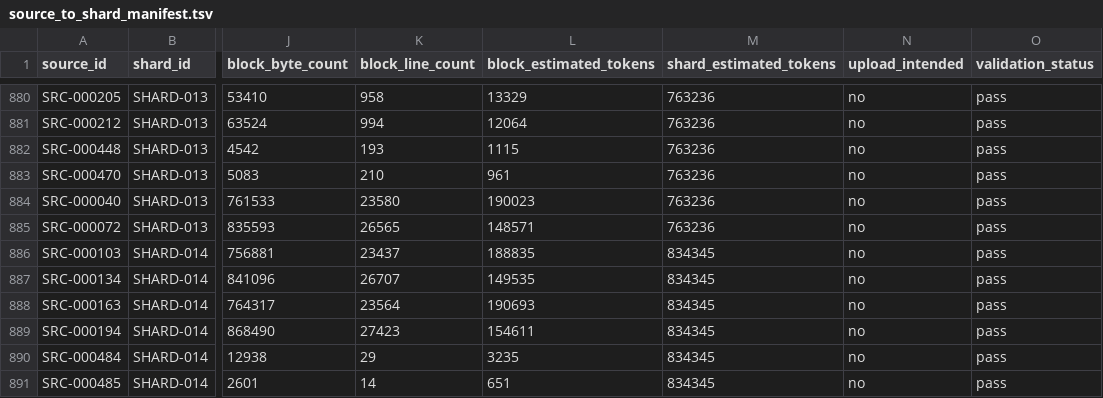
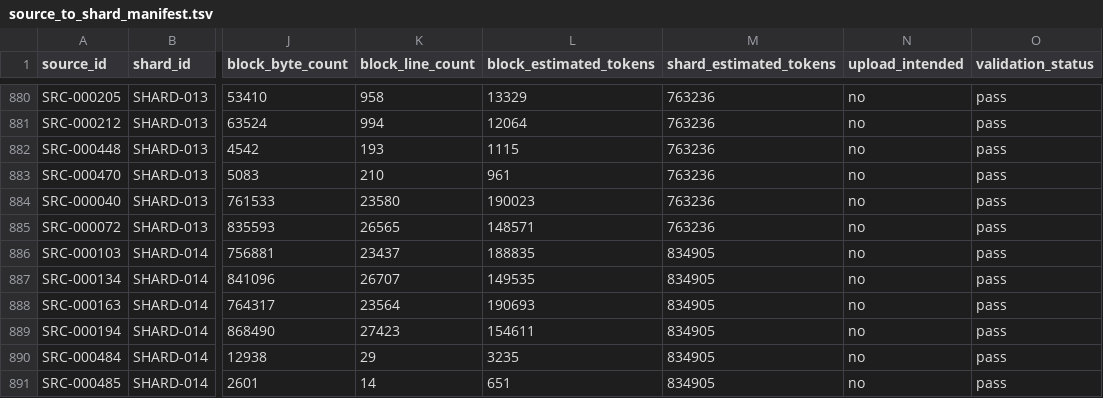
Before and after one commit to et16kr/AltibaseDocuments, a TSV file: GPTs/source_pack/source_to_shard_manifest.tsv, drawn as a sheet; only a part is shown, gaps mark what is left out; the diff covers the shown part only; the diff names each change by its address in the sheet, - before the commit and + after, or states it on an @@ line.

```diff
--- a/GPTs/source_pack/source_to_shard_manifest.tsv
+++ b/GPTs/source_pack/source_to_shard_manifest.tsv
-M886:M891 (shard_estimated_tokens): 834345
+M886:M891 (shard_estimated_tokens): 834905
```
Also changed, not shown: 12 edited cells elsewhere in this file, GPTs/source_pack/source_manifest.tsv, 6 other files.
